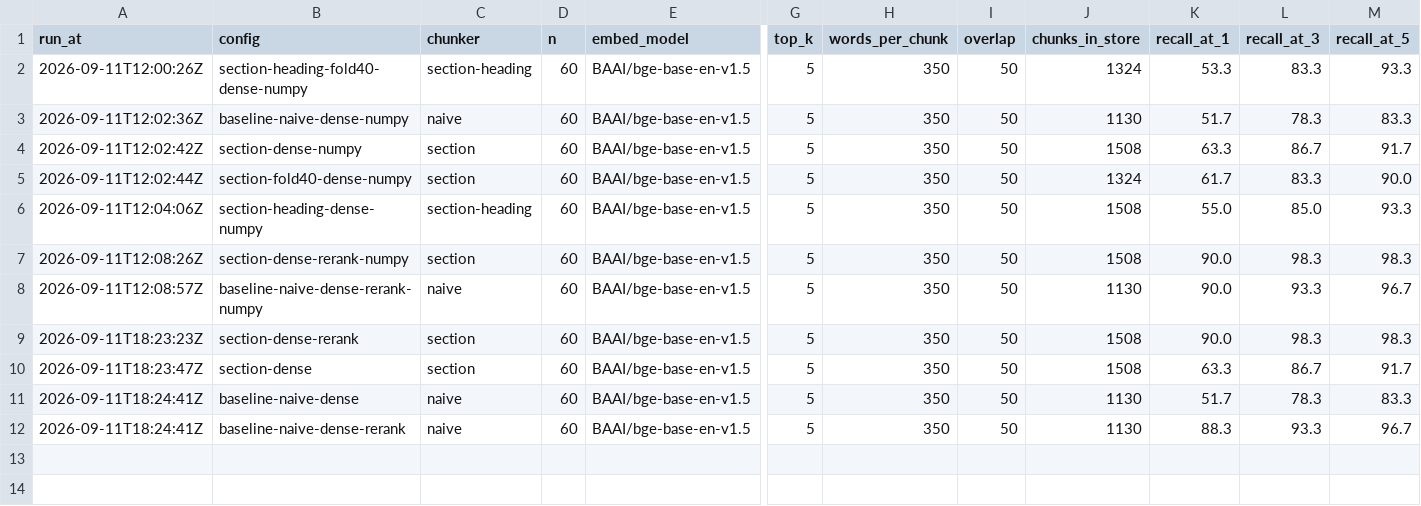
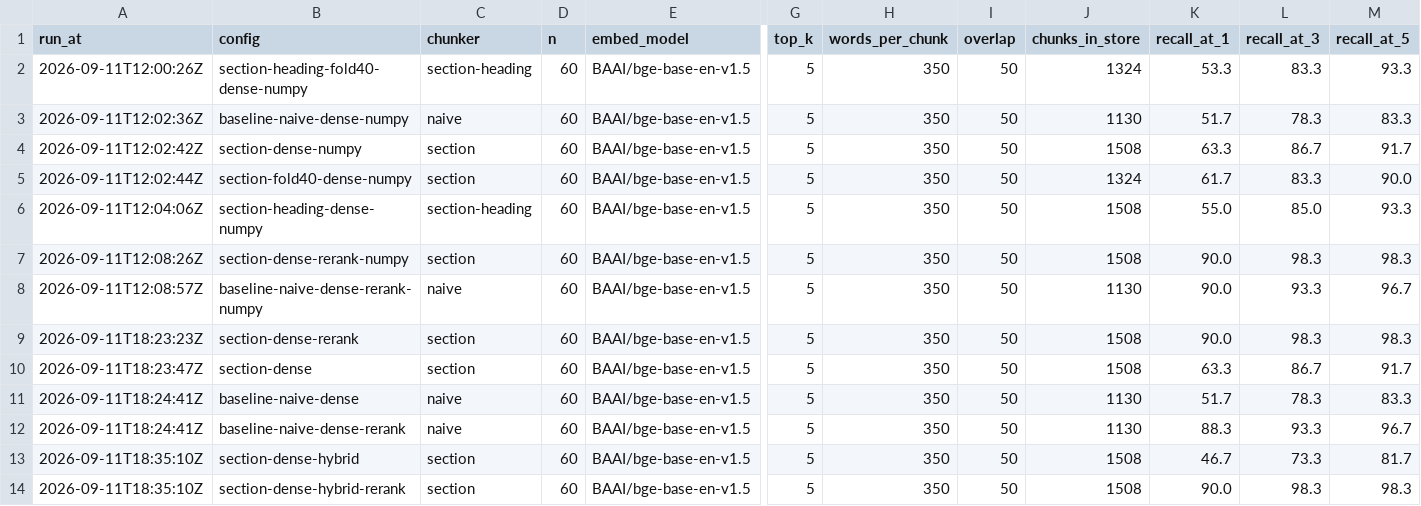
Before and after one commit to Mundzuk-Uldin/IRS-Pub17, a CSV file: results/runs.csv, drawn as a sheet; only a part is shown, gaps mark what is left out; rows hold the shown columns only; the diff names each change by its address in the sheet, - before the commit and + after, or states it on an @@ line.

```diff
--- a/results/runs.csv
+++ b/results/runs.csv
+row 13: 2026-09-11T18:35:10Z | section-dense-hybrid | section | 60 | BAAI/bge-base-en-v1.5 | 5 | 350 | 50 | 1508 | 46.7 | 73.3 | 81.7
+row 14: 2026-09-11T18:35:10Z | section-dense-hybrid-rerank | section | 60 | BAAI/bge-base-en-v1.5 | 5 | 350 | 50 | 1508 | 90.0 | 98.3 | 98.3
```
Also changed, not shown: 5 other files.
